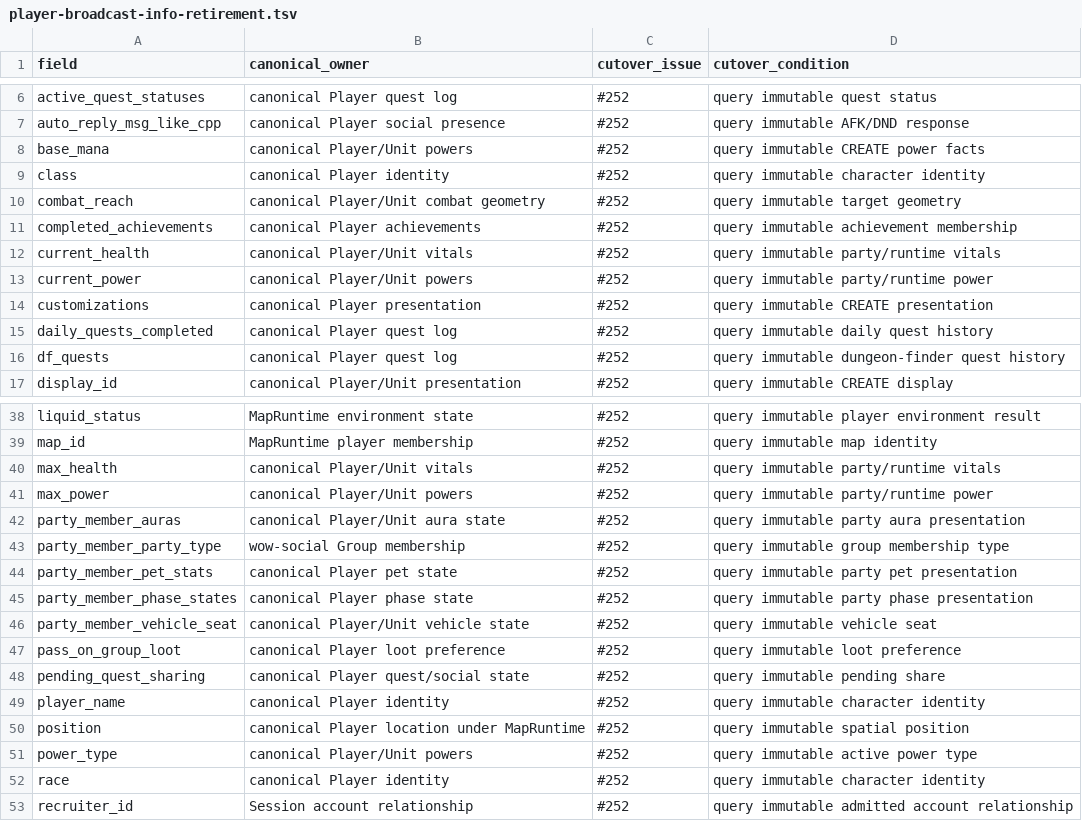
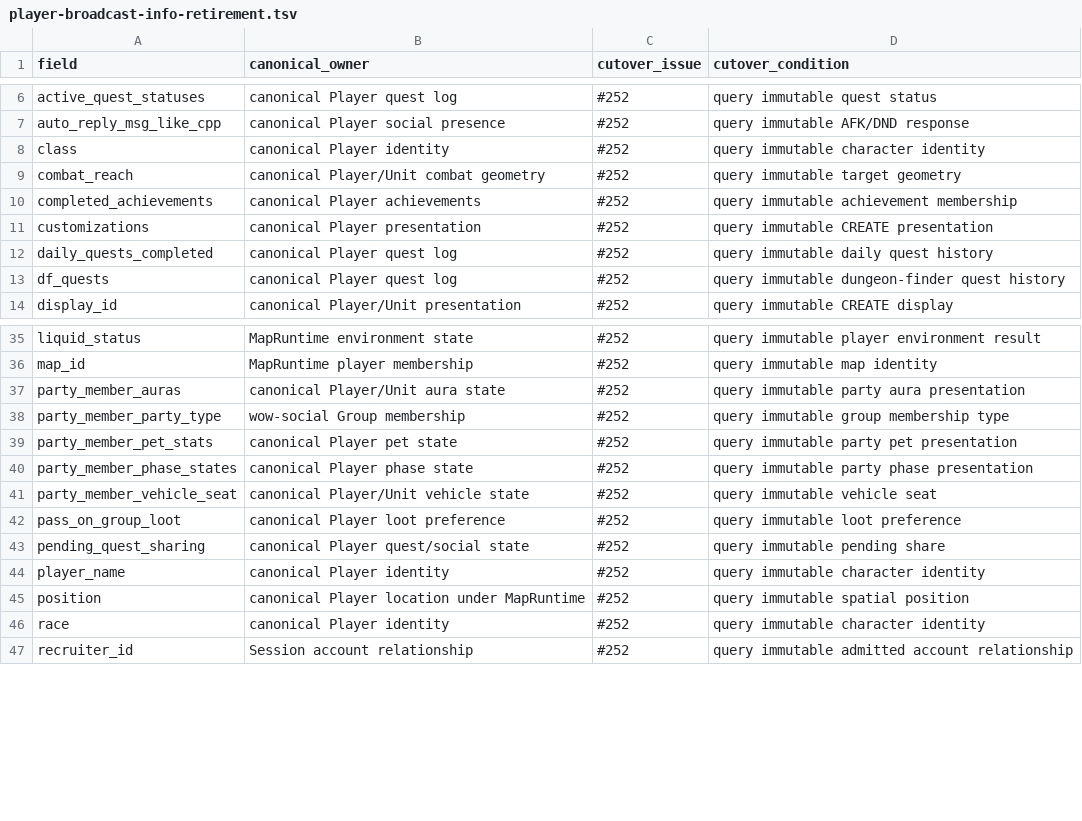
Before and after one commit to alseif0x/rustycore, a TSV file: docs/architecture/player-broadcast-info-retirement.tsv, drawn as a sheet; only a part is shown, gaps mark what is left out; the diff names each change by its address in the sheet, - before the commit and + after, or states it on an @@ line.

Commit message:
Read player vitals from the canonical owner (#252)

```diff
--- a/docs/architecture/player-broadcast-info-retirement.tsv
+++ b/docs/architecture/player-broadcast-info-retirement.tsv
-row 8: base_mana | canonical Player/Unit powers | #252 | query immutable CREATE power facts
-row 12: current_health | canonical Player/Unit vitals | #252 | query immutable party/runtime vitals
-row 13: current_power | canonical Player/Unit powers | #252 | query immutable party/runtime power
-row 40: max_health | canonical Player/Unit vitals | #252 | query immutable party/runtime vitals
-row 41: max_power | canonical Player/Unit powers | #252 | query immutable party/runtime power
-row 51: power_type | canonical Player/Unit powers | #252 | query immutable active power type
```
Also changed, not shown: 14 other files.
